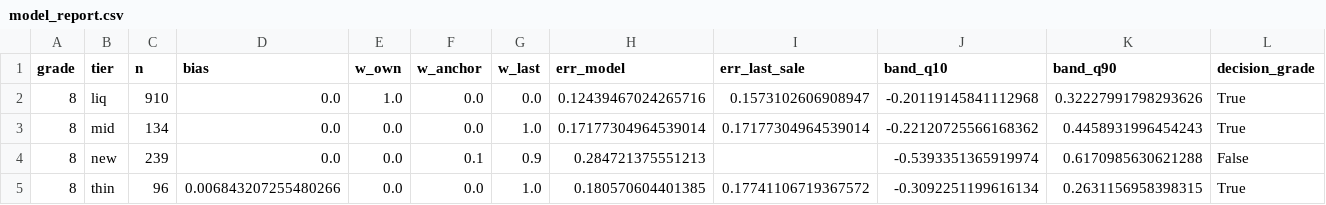
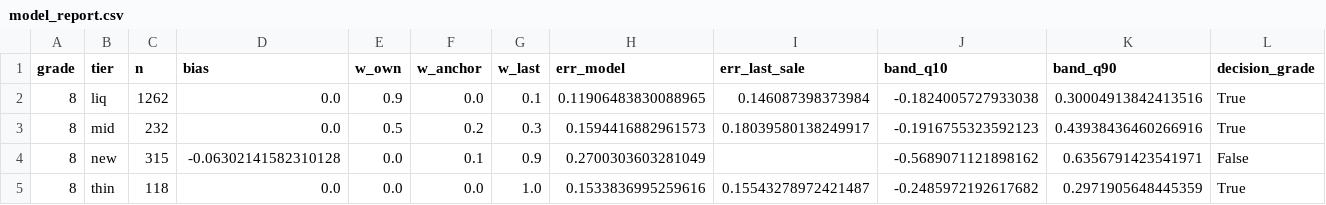
Before and after one commit to Nuttzx/testapp, a CSV file: data/out/model_report.csv, drawn as a sheet; only a part is shown; the diff covers the shown part only.

```diff
--- a/data/out/model_report.csv
+++ b/data/out/model_report.csv
@@ -1,5 +1,5 @@
 grade,tier,n,bias,w_own,w_anchor,w_last,err_model,err_last_sale,band_q10,band_q90,decision_grade
-8,liq,910,0.0,1.0,0.0,0.0,0.12439467024265716,0.1573102606908947,-0.20119145841112968,0.32227991798293626,True
-8,mid,134,0.0,0.0,0.0,1.0,0.17177304964539014,0.17177304964539014,-0.22120725566168362,0.4458931996454243,True
-8,new,239,0.0,0.0,0.1,0.9,0.284721375551213,,-0.5393351365919974,0.6170985630621288,False
-8,thin,96,0.006843207255480266,0.0,0.0,1.0,0.180570604401385,0.17741106719367572,-0.3092251199616134,0.2631156958398315,True
+8,liq,1262,0.0,0.9,0.0,0.1,0.11906483830088965,0.146087398373984,-0.1824005727933038,0.30004913842413516,True
+8,mid,232,0.0,0.5,0.2,0.3,0.1594416882961573,0.18039580138249917,-0.1916755323592123,0.43938436460266916,True
+8,new,315,-0.06302141582310128,0.0,0.1,0.9,0.2700303603281049,,-0.5689071121898162,0.6356791423541971,False
+8,thin,118,0.0,0.0,0.0,1.0,0.1533836995259616,0.15543278972421487,-0.2485972192617682,0.2971905648445359,True
```
Also changed, not shown: 1 added row, 1 removed row and 42 edited cells elsewhere in this file, data/out/holdings_eval.csv, data/out/lead_lag.csv, 9 other files.
